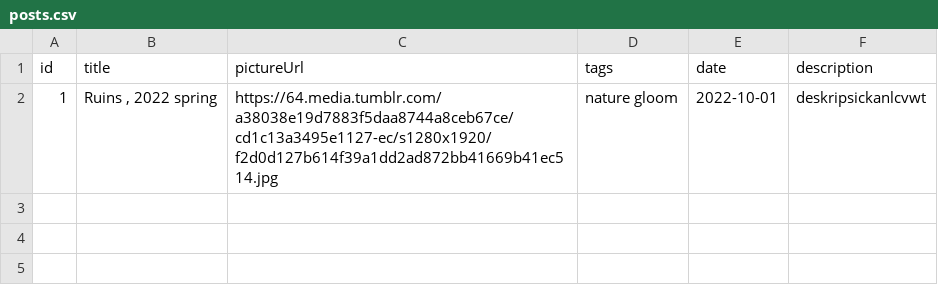
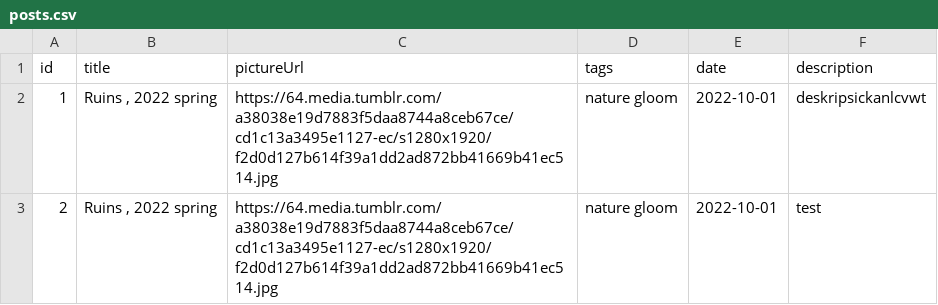
Before and after one commit to baltasismenuo/sidas-db, a CSV file: posts.csv, drawn as a sheet; the diff names each change by its address in the sheet, - before the commit and + after, or states it on an @@ line.

```diff
--- a/posts.csv
+++ b/posts.csv
+row 3: 2 | Ruins , 2022 spring | https://64.media.tumblr.com/a38038e19d7883f5daa8744a8ceb67ce/cd1c13a3495e1127-ec/s1280x1920/f2d0d127b614f39a1dd2ad872bb41669b41ec514.jpg | nature gloom | 2022-10-01 | test
```
Also changed, not shown: 1 other file.
